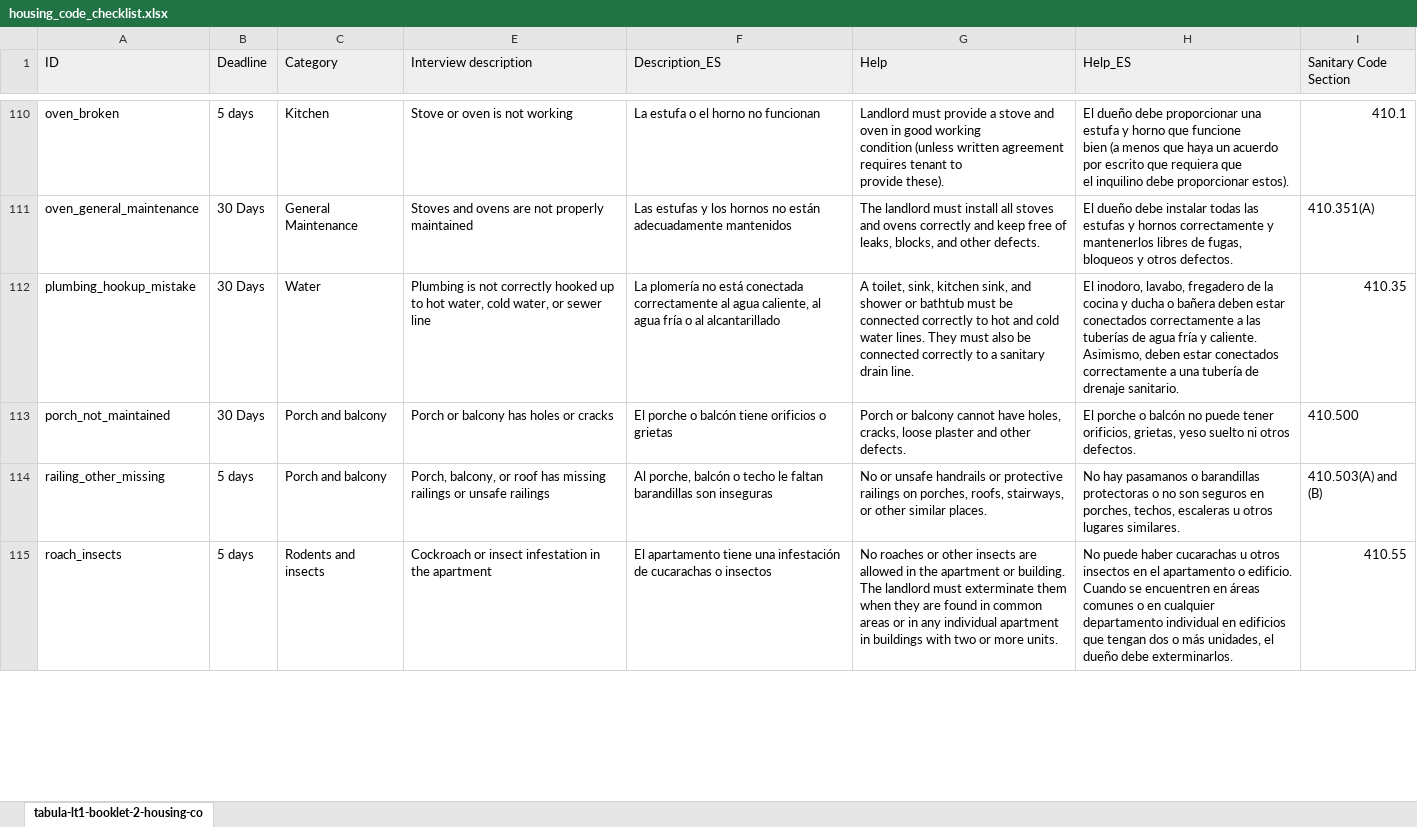
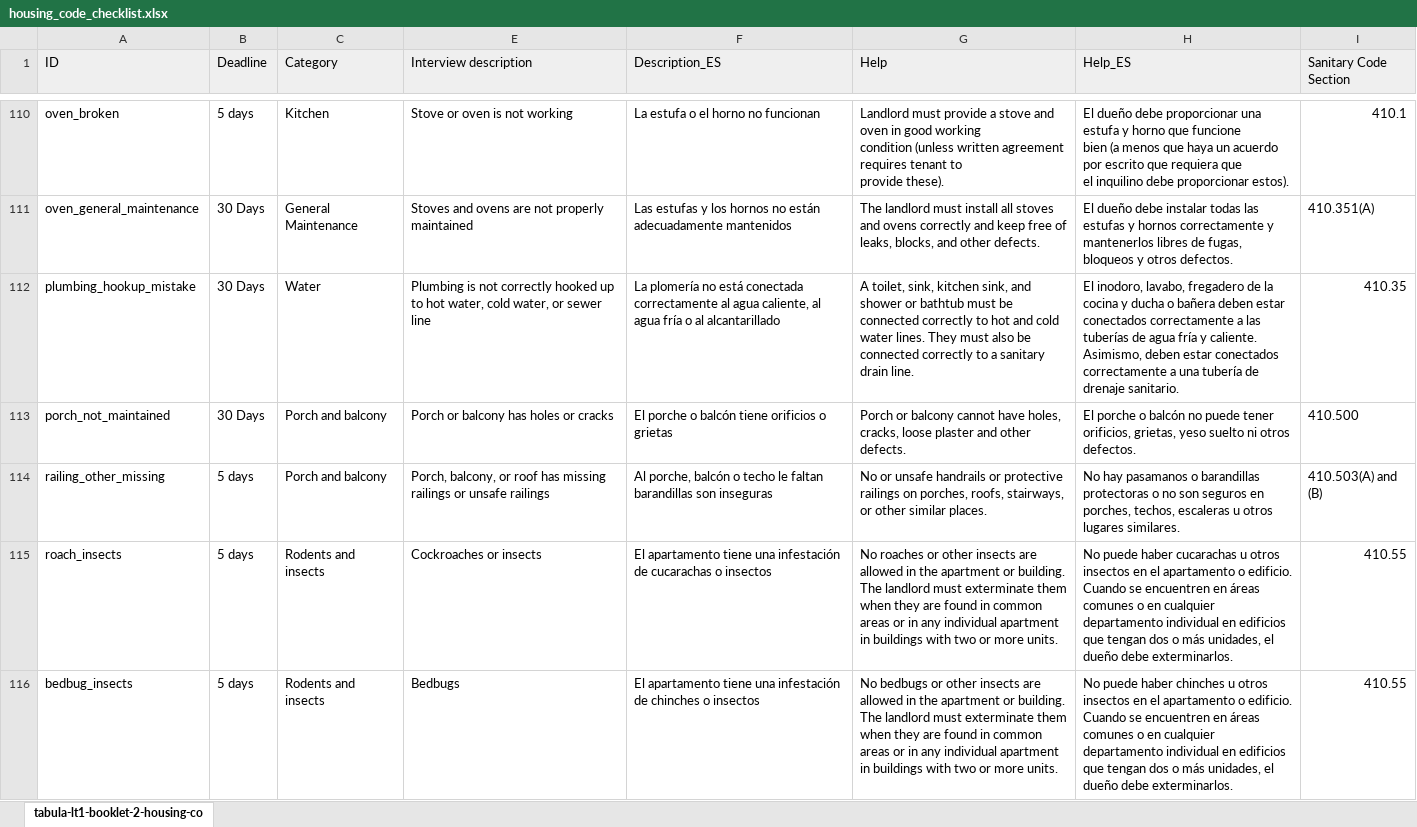
Before and after one commit to LemmaLegalConsulting/docassemble-HousingCodeChecklist, an Excel workbook: docassemble/HousingCodeChecklist/data/sources/housing_code_checklist.xlsx, sheet tabula-lt1-booklet-2-housing-co, drawn as a sheet; only a part is shown, gaps mark what is left out; values as stored, in another font and other column widths than the file's, no borders; charts and pictures not drawn; the diff covers the shown part only; the diff names each change by its address in the sheet, - before the commit and + after, or states it on an @@ line.

Commit message:
Fix #160 fix #163 - a shortened list of conditions and make full list optional

```diff
--- a/docassemble/HousingCodeChecklist/data/sources/housing_code_checklist.xlsx (sheet tabula-lt1-booklet-2-housing-co)
+++ b/docassemble/HousingCodeChecklist/data/sources/housing_code_checklist.xlsx (sheet tabula-lt1-booklet-2-housing-co)
-E115 (Interview description): Cockroach or insect infestation in the apartment
+E115 (Interview description): Cockroaches or insects
+row 116: bedbug_insects | 5 days | Rodents and insects | Bedbugs | El apartamento tiene una infestación de chinches o insectos | No bedbugs or other insects are allowed in the apartment or building. The landlord must exterminate them when they are found in common areas or in any individual apartment in buildings with two or more units. | No puede haber chinches u otros insectos en el apartamento o edificio. Cuando se encuentren en áreas comunes o en cualquier departamento individual en edificios que tengan dos o más unidades, el dueño debe exterminarlos. | 410.55
```
Also changed, not shown: 1 added row and 6 edited cells elsewhere in this sheet, charts or pictures, 3 other files.
